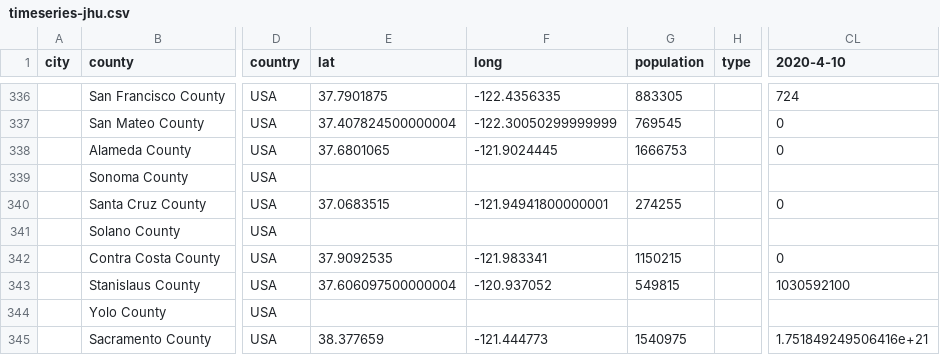
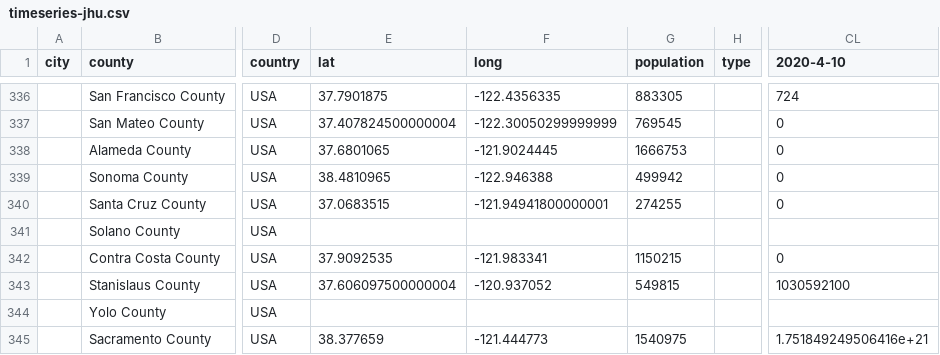
Before and after one commit to qgolsteyn/coronadatascraper, a CSV file: timeseries-jhu.csv, drawn as a sheet; only a part is shown, gaps mark what is left out; the diff names each change by its address in the sheet, - before the commit and + after, or states it on an @@ line.

```diff
--- a/timeseries-jhu.csv
+++ b/timeseries-jhu.csv
-E339 (lat): (empty)
+E339 (lat): 38.4810965
-F339 (long): (empty)
+F339 (long): -122.946388
-G339 (population): (empty)
+G339 (population): 499942
-CL339 (2020-4-10): (empty)
+CL339 (2020-4-10): 0
```
Also changed, not shown: timeseries.csv, 1 other file.
